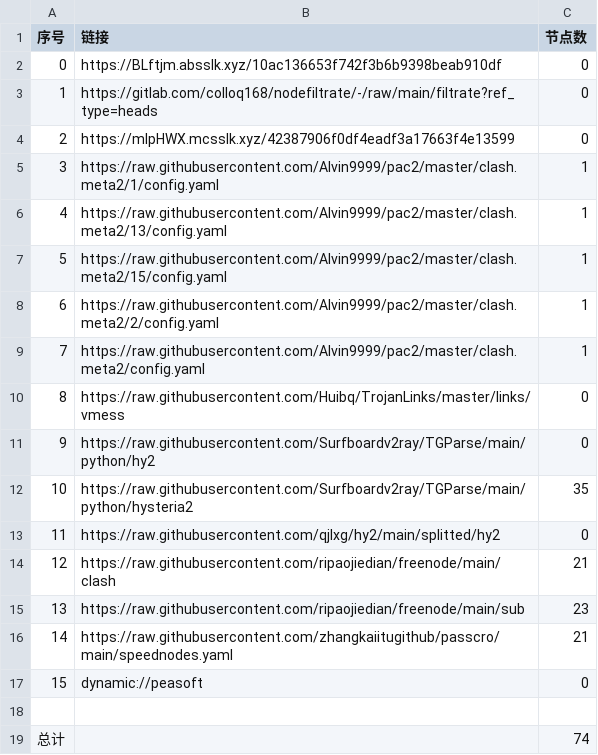
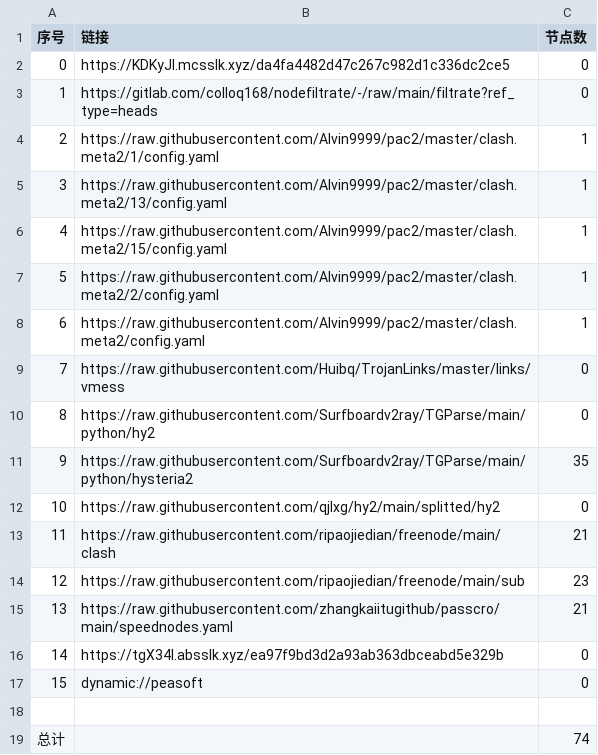
Before and after one commit to ileesen/AutoMergePublicNodes, a CSV file: list_result.csv, drawn as a sheet; removed rows and columns are numbered as before the commit, all else as after; the diff names each change by its address in the sheet, - before the commit and + after, or states it on an @@ line.

```diff
--- a/list_result.csv
+++ b/list_result.csv
-B2 (链接): https://BLftjm.absslk.xyz/10ac136653f742f3b6b9398beab910df
+B2 (链接): https://KDKyJl.mcsslk.xyz/da4fa4482d47c267c982d1c336dc2ce5
-row 4: 2 | https://mlpHWX.mcsslk.xyz/42387906f0df4eadf3a17663f4e13599 | 0
@@ column A (序号) renumbered between rows 4 and 15 @@
+row 16: 14 | https://tgX34l.absslk.xyz/ea97f9bd3d2a93ab363dbceabd5e329b | 0
```
Also changed, not shown: 20 other files.
